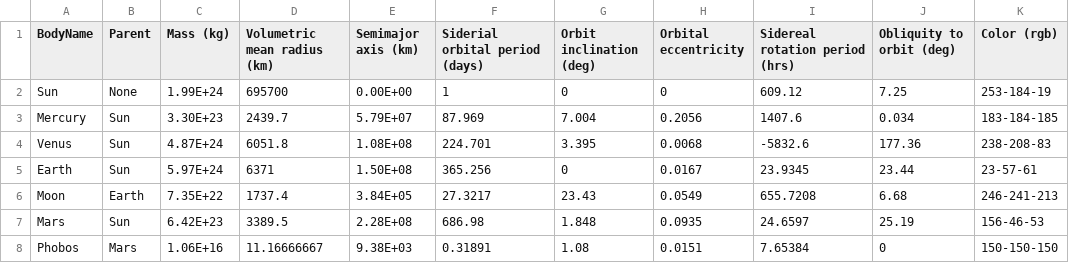
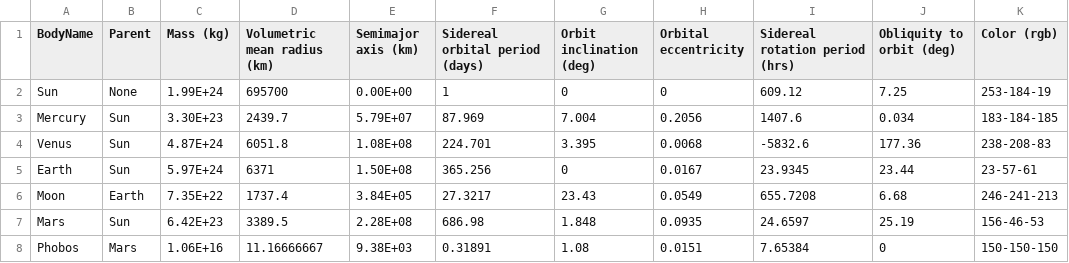
Before and after one commit to thelimelines/Orrery_crafting, a CSV file: Organised_sourced_orrery_data.csv, drawn as a sheet; only a part is shown.

Commit message:
Test orrery distance calculator

```diff
--- a/Organised_sourced_orrery_data.csv
+++ b/Organised_sourced_orrery_data.csv
@@ -1,2 +1,2 @@
-BodyName,Parent,Mass (kg),Volumetric mean radius (km),Semimajor axis (km),Siderial orbital period (days),Orbit inclination (deg),Orbital eccentricity,Sidereal rotation period (hrs),Obliquity to orbit (deg),Color (rgb)
+BodyName,Parent,Mass (kg),Volumetric mean radius (km),Semimajor axis (km),Sidereal orbital period (days),Orbit inclination (deg),Orbital eccentricity,Sidereal rotation period (hrs),Obliquity to orbit (deg),Color (rgb)
 Sun,None,1.99E+24,695700,0.00E+00,1,0,0,609.12,7.25,253-184-19
```
Also changed, not shown: 2 other files.
